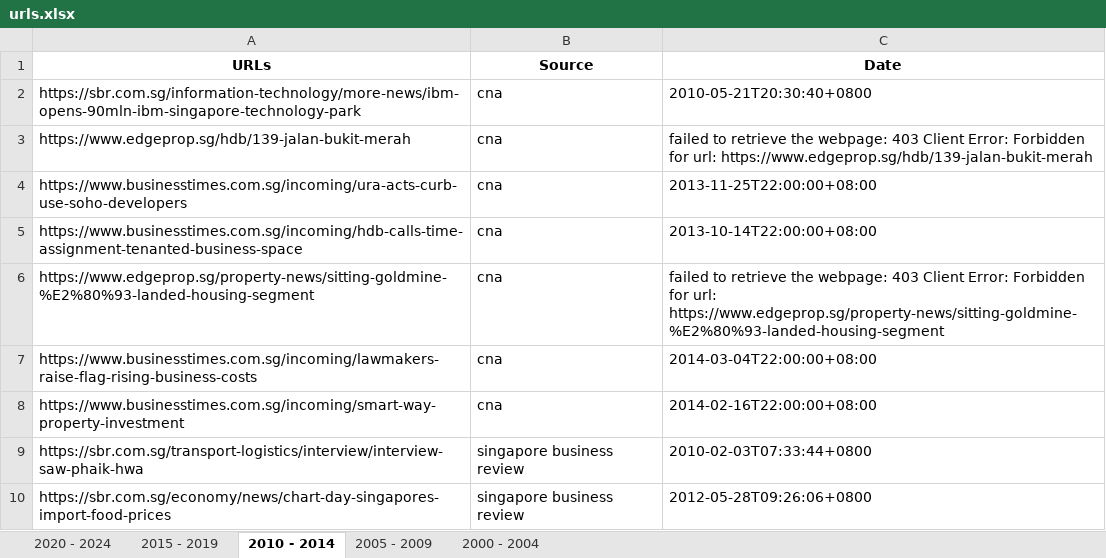
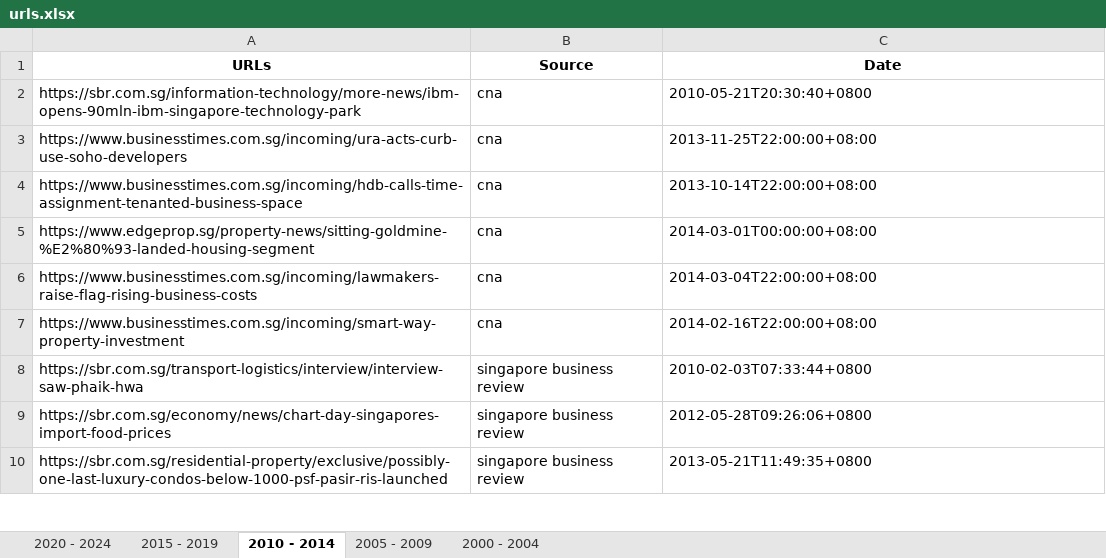
Before and after one commit to loowenwen/jtc-market-sentiments, an Excel workbook: urls.xlsx, sheet 2010 - 2014, drawn as a sheet; only a part is shown; the shorter side is filled out with more unchanged rows; values as stored, in another font and other column widths than the file's, no borders; removed rows and columns are numbered as before the commit, all else as after; the diff covers the shown part only; the diff names each change by its address in the sheet, - before the commit and + after, or states it on an @@ line.

Commit message:
manually added dates for error 403 (2010)

```diff
--- a/urls.xlsx (sheet 2010 - 2014)
+++ b/urls.xlsx (sheet 2010 - 2014)
-row 3: https://www.edgeprop.sg/hdb/139-jalan-bukit-merah | cna | failed to retrieve the webpage: 403 Client Error: Forbidden for url: https://www.edgeprop.sg/hdb/139-jalan-bukit-merah
-C5 (Date): failed to retrieve the webpage: 403 Client Error: Forbidden for url: https://www.edgeprop.sg/property-news/sitting-goldmine-%E2%80%93-landed-housing-segment
+C5 (Date): 2014-03-01T00:00:00+08:00
```
Also changed, not shown: 1 removed row and 8 edited cells elsewhere in this sheet, 1 other file.
